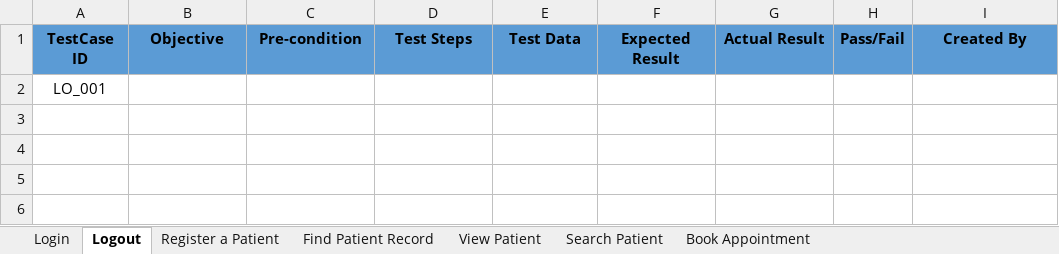
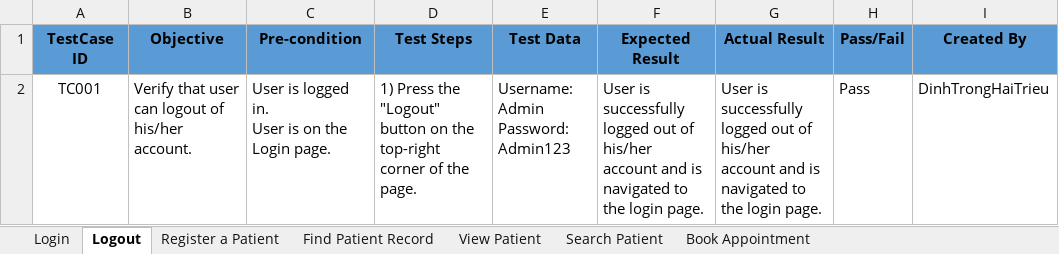
Before and after one commit to KTech3020/OpenMRSTesting-SWT301, an Excel workbook: Test scenario & Test case/TestCase_OpenMRS.xlsx, sheet Logout, drawn as a sheet; values as stored, in another font and other column widths than the file's, no borders; removed rows and columns are numbered as before the commit, all else as after; ↵ is a line break in a cell; the diff names each change by its address in the sheet, - before the commit and + after, or states it on an @@ line.

```diff
--- a/Test scenario & Test case/TestCase_OpenMRS.xlsx (sheet Logout)
+++ b/Test scenario & Test case/TestCase_OpenMRS.xlsx (sheet Logout)
-row 2: LO_001
+row 2: TC001 | Verify that user can logout of his/her account. | User is logged in. ↵ User is on the Login page. | 1) Press the "Logout" button on the top-right corner of the page. | Username: Admin ↵ Password: Admin123 | User is successfully logged out of his/her account and is navigated to the login page. | User is successfully logged out of his/her account and is navigated to the login page. | Pass | DinhTrongHaiTrieu
```
Also changed, not shown: sheet Login.
